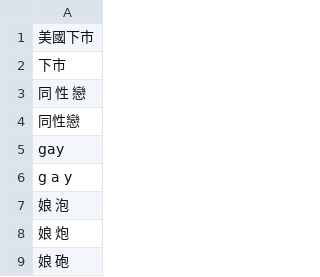
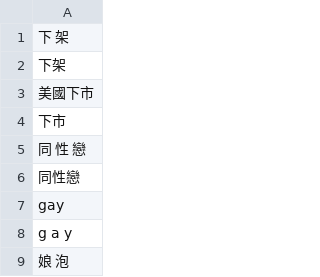
Before and after one commit to DanielSu17/17vpn, a CSV file: envs/prod/17app/dirtyword/dirtyword.csv, drawn as a sheet; only a part is shown; the shorter side is filled out with more unchanged rows.

Commit message:
louis@17.media - 17app/dirtyword/dirtyword.csv

```diff
--- a/envs/prod/17app/dirtyword/dirtyword.csv
+++ b/envs/prod/17app/dirtyword/dirtyword.csv
@@ -1 +1,3 @@
+下 架
+下架
 美國下市
```
